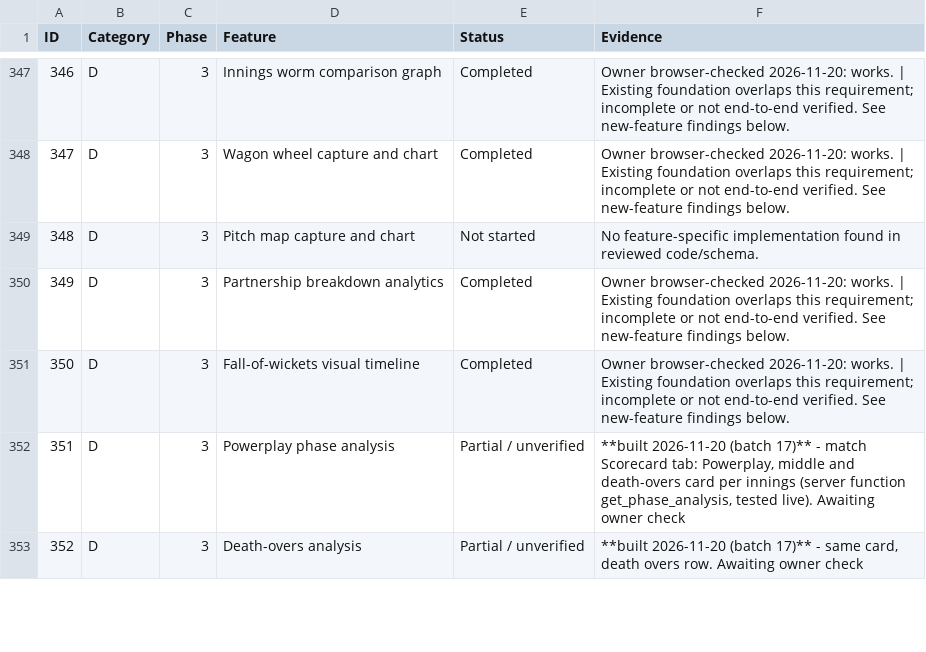
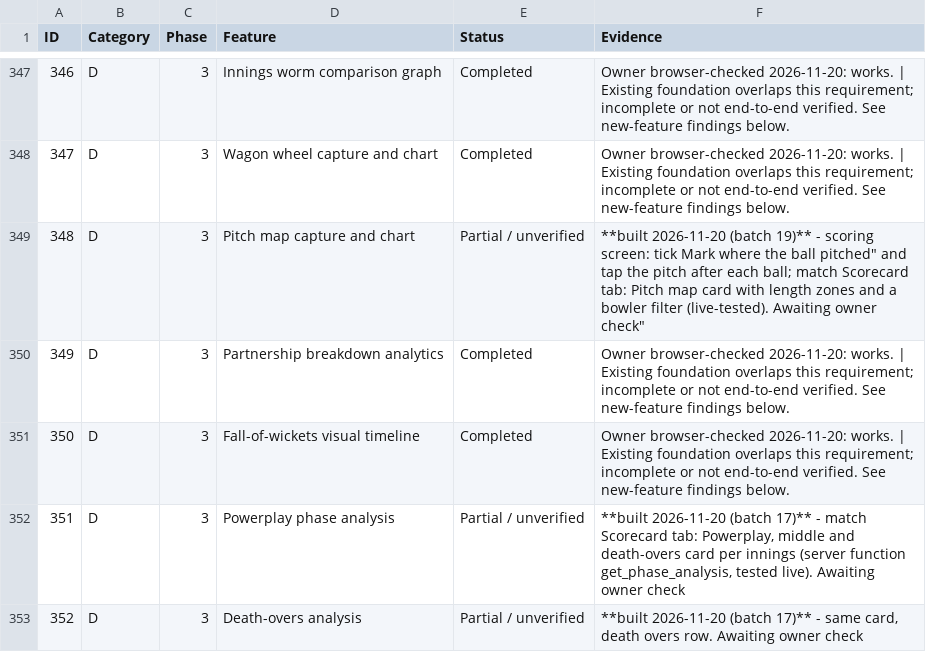
Before and after one commit to immaziz24/local-cricket-management, a CSV file: docs/09-FEATURE-AUDIT-400-2026-11-19.csv, drawn as a sheet; only a part is shown, gaps mark what is left out; the diff covers the shown part only.

```diff
--- a/docs/09-FEATURE-AUDIT-400-2026-11-19.csv
+++ b/docs/09-FEATURE-AUDIT-400-2026-11-19.csv
@@ -348,3 +348,3 @@
 "347","D","3","Wagon wheel capture and chart","Completed","Owner browser-checked 2026-11-20: works. | Existing foundation overlaps this requirement; incomplete or not end-to-end verified. See new-feature findings below."
-"348","D","3","Pitch map capture and chart","Not started","No feature-specific implementation found in reviewed code/schema."
+"348","D","3","Pitch map capture and chart","Partial / unverified","**built 2026-11-20 (batch 19)** - scoring screen: tick "Mark where the ball pitched" and tap the pitch after each ball; match Scorecard tab: Pitch map card with length zones and a bowler filter (live-tested). Awaiting owner check"
 "349","D","3","Partnership breakdown analytics","Completed","Owner browser-checked 2026-11-20: works. | Existing foundation overlaps this requirement; incomplete or not end-to-end verified. See new-feature findings below."
```
Also changed, not shown: 12 edited cells elsewhere in this file, 25 other files.
